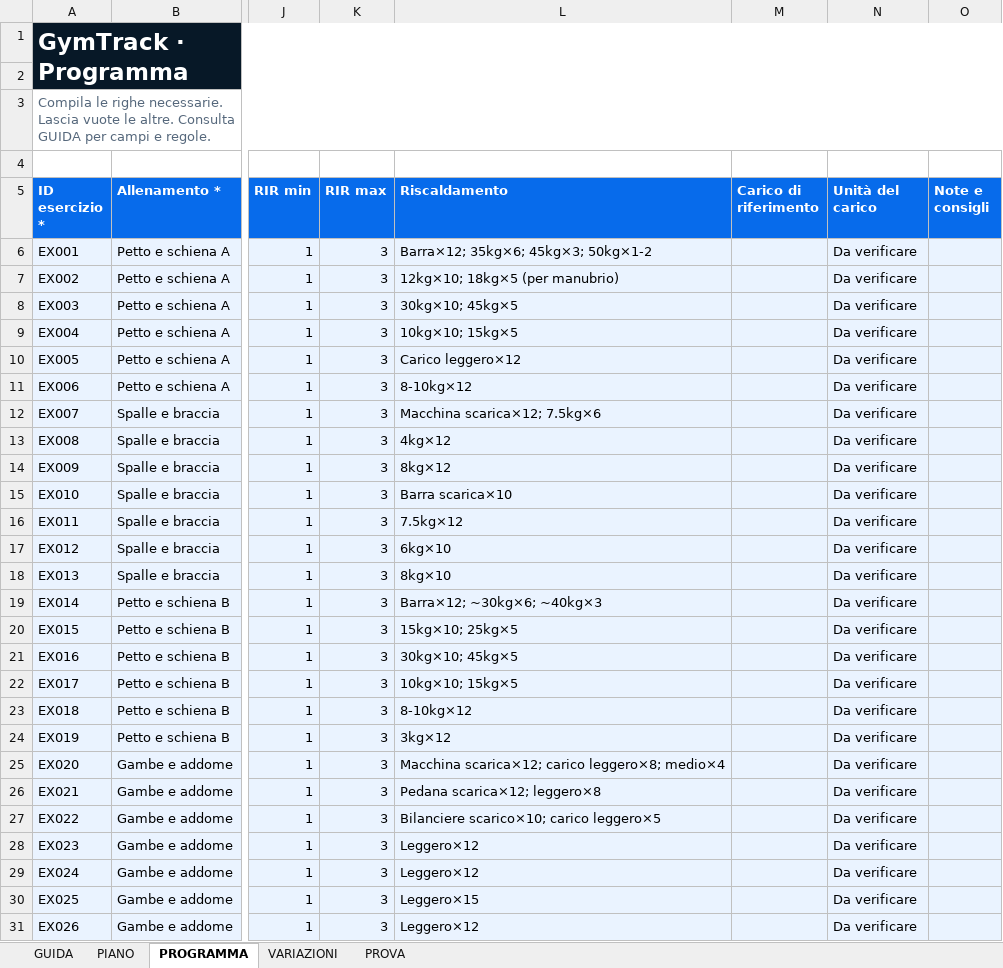
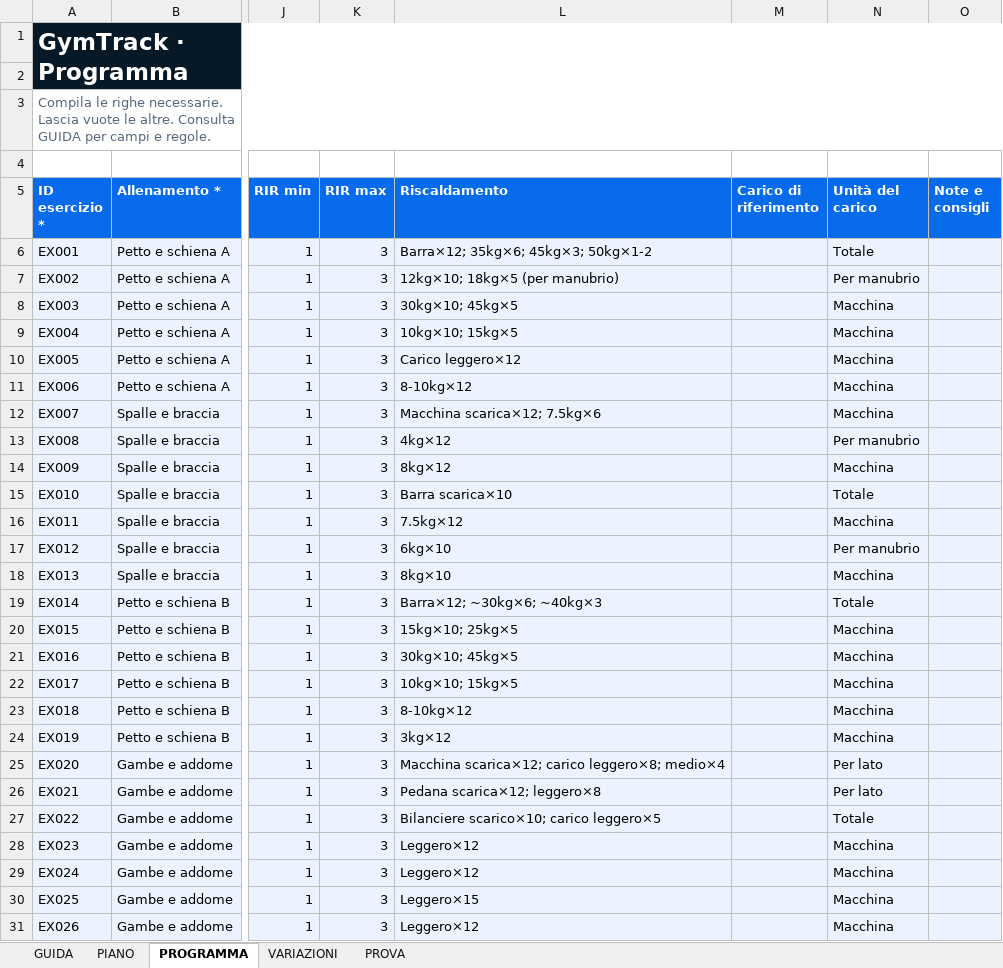
Before and after one commit to gichitandu/gymTandu, an Excel workbook: public/templates/Esempio_GymTrack_8_Settimane.xlsx, sheet PROGRAMMA, drawn as a sheet; only a part is shown, gaps mark what is left out; values as stored, in another font and other column widths than the file's, no borders; conditional formats and table styles not drawn; the diff names each change by its address in the sheet, - before the commit and + after, or states it on an @@ line.

```diff
--- a/public/templates/Esempio_GymTrack_8_Settimane.xlsx (sheet PROGRAMMA)
+++ b/public/templates/Esempio_GymTrack_8_Settimane.xlsx (sheet PROGRAMMA)
-N6 (Unità del carico): Da verificare
+N6 (Unità del carico): Totale
-N7 (Unità del carico): Da verificare
+N7 (Unità del carico): Per manubrio
-N8:N12 (Unità del carico): Da verificare
+N8:N12 (Unità del carico): Macchina
-N13 (Unità del carico): Da verificare
+N13 (Unità del carico): Per manubrio
-N14 (Unità del carico): Da verificare
+N14 (Unità del carico): Macchina
-N15 (Unità del carico): Da verificare
+N15 (Unità del carico): Totale
-N16 (Unità del carico): Da verificare
+N16 (Unità del carico): Macchina
-N17 (Unità del carico): Da verificare
+N17 (Unità del carico): Per manubrio
-N18 (Unità del carico): Da verificare
+N18 (Unità del carico): Macchina
-N19 (Unità del carico): Da verificare
+N19 (Unità del carico): Totale
-N20:N24 (Unità del carico): Da verificare
+N20:N24 (Unità del carico): Macchina
-N25:N26 (Unità del carico): Da verificare
+N25:N26 (Unità del carico): Per lato
-N27 (Unità del carico): Da verificare
+N27 (Unità del carico): Totale
-N28:N31 (Unità del carico): Da verificare
+N28:N31 (Unità del carico): Macchina
```
Also changed, not shown: 9 other files.
